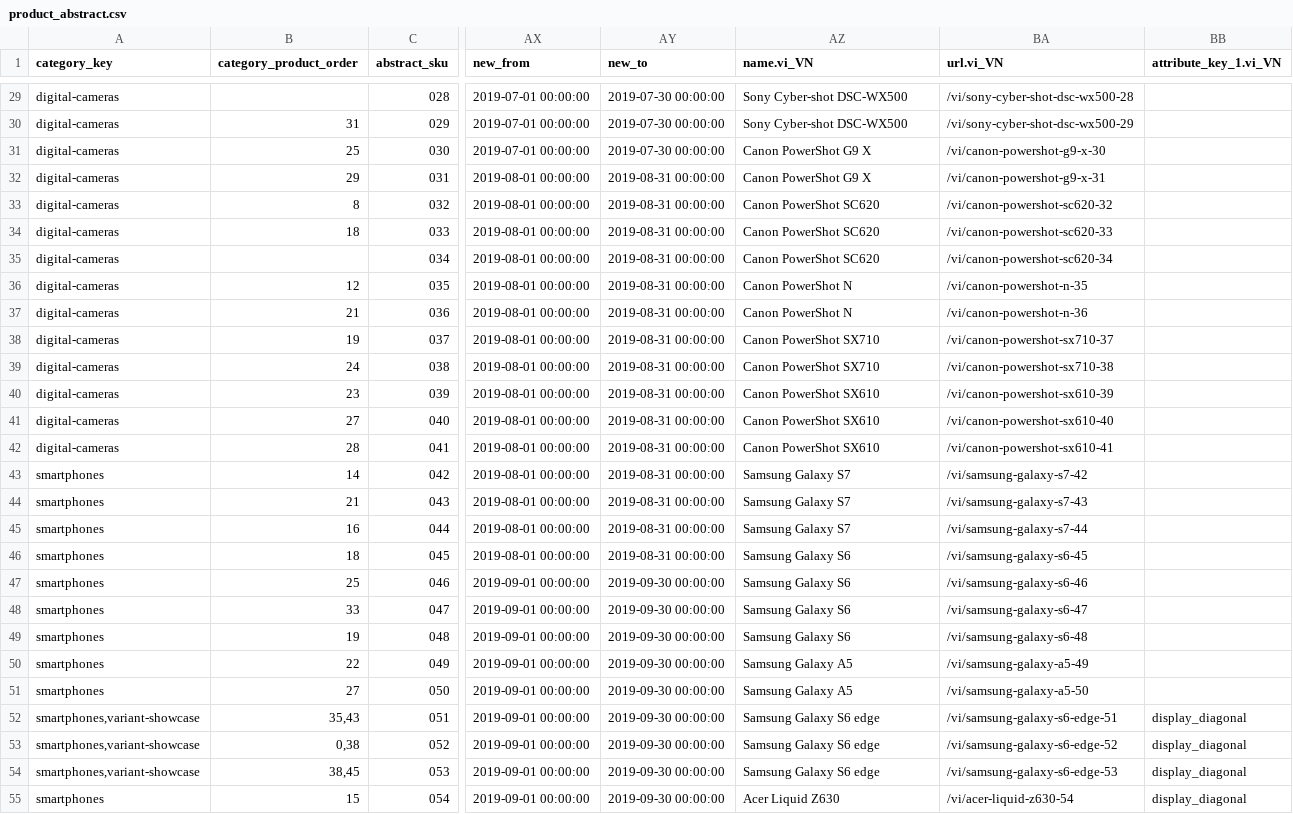
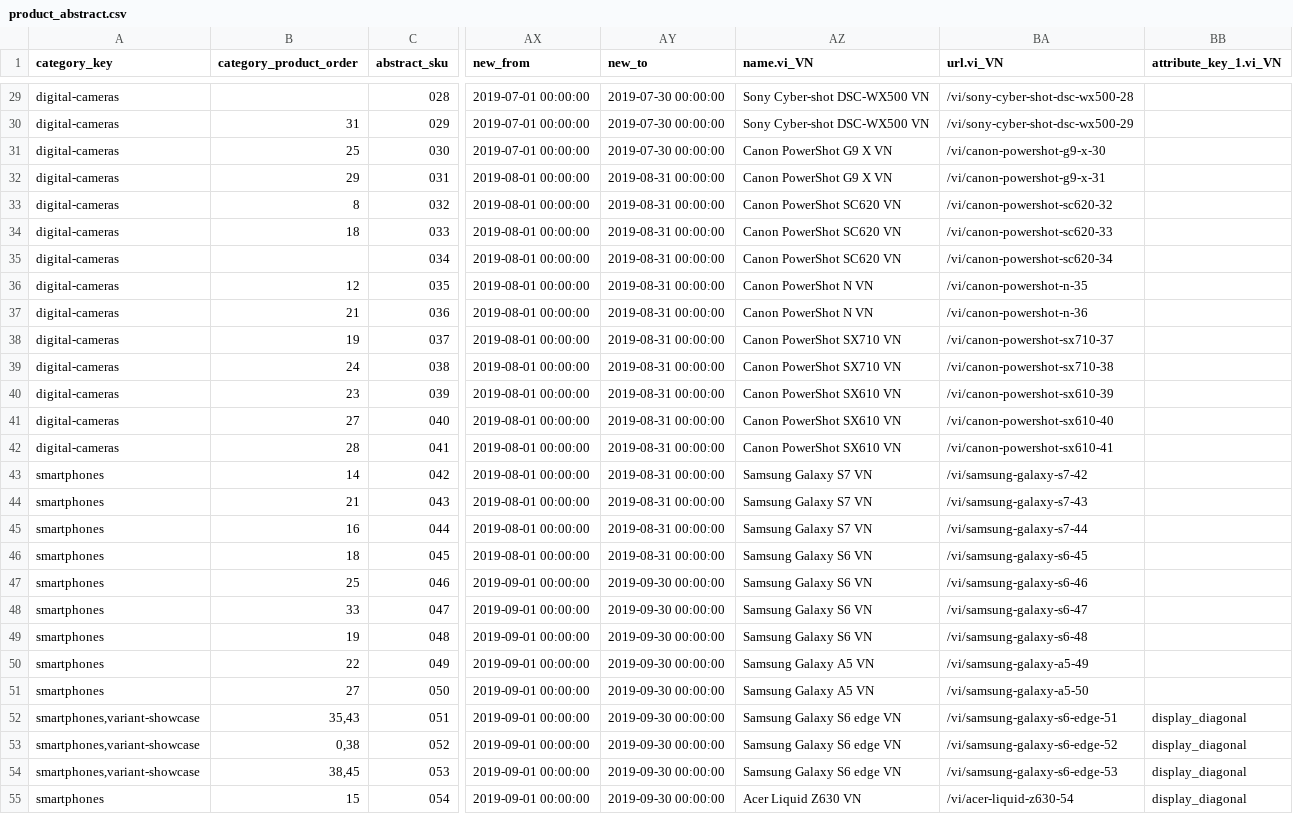
Before and after one commit to vincentvinh/spryker-lab-nfq, a CSV file: data/import/common/common/product_abstract.csv, drawn as a sheet; only a part is shown, gaps mark what is left out; the diff covers the shown part only; the diff names each change by its address in the sheet, - before the commit and + after, or states it on an @@ line.

```diff
--- a/data/import/common/common/product_abstract.csv
+++ b/data/import/common/common/product_abstract.csv
-AZ29:AZ30 (name.vi_VN): Sony Cyber-shot DSC-WX500
+AZ29:AZ30 (name.vi_VN): Sony Cyber-shot DSC-WX500 VN
-AZ31:AZ32 (name.vi_VN): Canon PowerShot G9 X
+AZ31:AZ32 (name.vi_VN): Canon PowerShot G9 X VN
-AZ33:AZ35 (name.vi_VN): Canon PowerShot SC620
+AZ33:AZ35 (name.vi_VN): Canon PowerShot SC620 VN
-AZ36:AZ37 (name.vi_VN): Canon PowerShot N
+AZ36:AZ37 (name.vi_VN): Canon PowerShot N VN
-AZ38:AZ39 (name.vi_VN): Canon PowerShot SX710
+AZ38:AZ39 (name.vi_VN): Canon PowerShot SX710 VN
-AZ40:AZ42 (name.vi_VN): Canon PowerShot SX610
+AZ40:AZ42 (name.vi_VN): Canon PowerShot SX610 VN
-AZ43:AZ45 (name.vi_VN): Samsung Galaxy S7
+AZ43:AZ45 (name.vi_VN): Samsung Galaxy S7 VN
-AZ46:AZ49 (name.vi_VN): Samsung Galaxy S6
+AZ46:AZ49 (name.vi_VN): Samsung Galaxy S6 VN
-AZ50:AZ51 (name.vi_VN): Samsung Galaxy A5
+AZ50:AZ51 (name.vi_VN): Samsung Galaxy A5 VN
-AZ52:AZ54 (name.vi_VN): Samsung Galaxy S6 edge
+AZ52:AZ54 (name.vi_VN): Samsung Galaxy S6 edge VN
-AZ55 (name.vi_VN): Acer Liquid Z630
+AZ55 (name.vi_VN): Acer Liquid Z630 VN
```
Also changed, not shown: 43 edited cells elsewhere in this file, data/import/common/common/category.csv.
